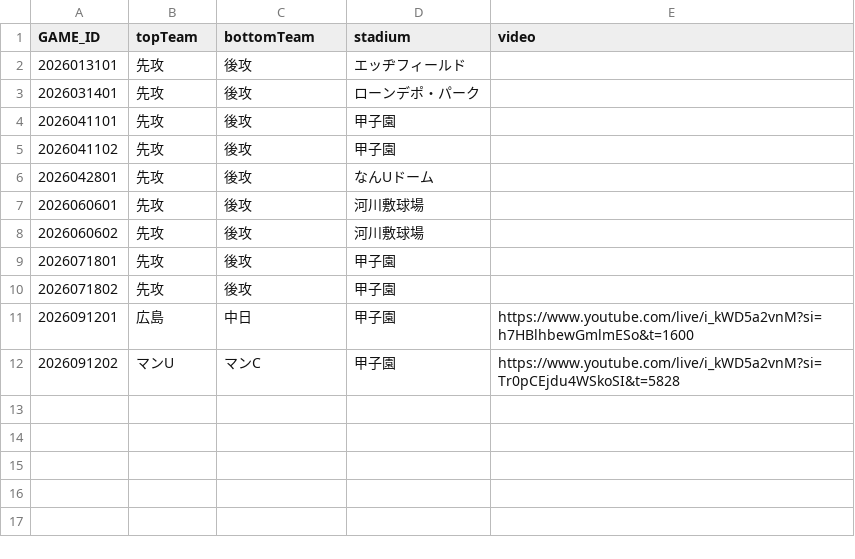
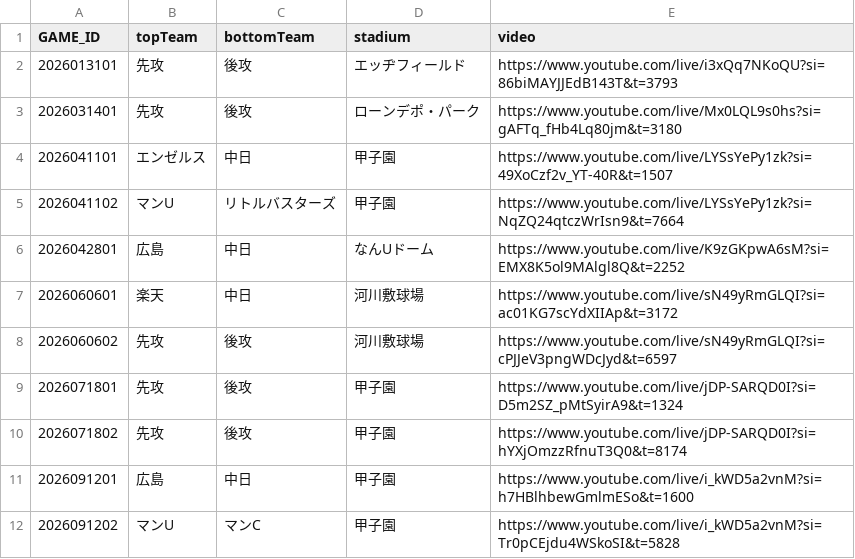
Before and after one commit to sota2486/BaseballStats, a CSV file: game.csv, drawn as a sheet.

```diff
--- a/game.csv
+++ b/game.csv
@@ -1,11 +1,11 @@
 GAME_ID,topTeam,bottomTeam,stadium,video
-2026013101,先攻,後攻,エッヂフィールド,
-2026031401,先攻,後攻,ローンデポ・パーク,
-2026041101,先攻,後攻,甲子園,
-2026041102,先攻,後攻,甲子園,
-2026042801,先攻,後攻,なんUドーム,
-2026060601,先攻,後攻,河川敷球場,
-2026060602,先攻,後攻,河川敷球場,
-2026071801,先攻,後攻,甲子園,
-2026071802,先攻,後攻,甲子園,
+2026013101,先攻,後攻,エッヂフィールド,https://www.youtube.com/live/i3xQq7NKoQU?si=86biMAYJJEdB143T&t=3793
+2026031401,先攻,後攻,ローンデポ・パーク,https://www.youtube.com/live/Mx0LQL9s0hs?si=gAFTq_fHb4Lq80jm&t=3180
+2026041101,エンゼルス,中日,甲子園,https://www.youtube.com/live/LYSsYePy1zk?si=49XoCzf2v_YT-40R&t=1507
+2026041102,マンU,リトルバスターズ,甲子園,https://www.youtube.com/live/LYSsYePy1zk?si=NqZQ24qtczWrIsn9&t=7664
+2026042801,広島,中日,なんUドーム,https://www.youtube.com/live/K9zGKpwA6sM?si=EMX8K5ol9MAlgl8Q&t=2252
+2026060601,楽天,中日,河川敷球場,https://www.youtube.com/live/sN49yRmGLQI?si=ac01KG7scYdXIIAp&t=3172
+2026060602,先攻,後攻,河川敷球場,https://www.youtube.com/live/sN49yRmGLQI?si=cPJJeV3pngWDcJyd&t=6597
+2026071801,先攻,後攻,甲子園,https://www.youtube.com/live/jDP-SARQD0I?si=D5m2SZ_pMtSyirA9&t=1324
+2026071802,先攻,後攻,甲子園,https://www.youtube.com/live/jDP-SARQD0I?si=hYXjOmzzRfnuT3Q0&t=8174
 2026091201,広島,中日,甲子園,https://www.youtube.com/live/i_kWD5a2vnM?si=h7HBlhbewGmlmESo&t=1600
```
Also changed, not shown: 1 other file.
